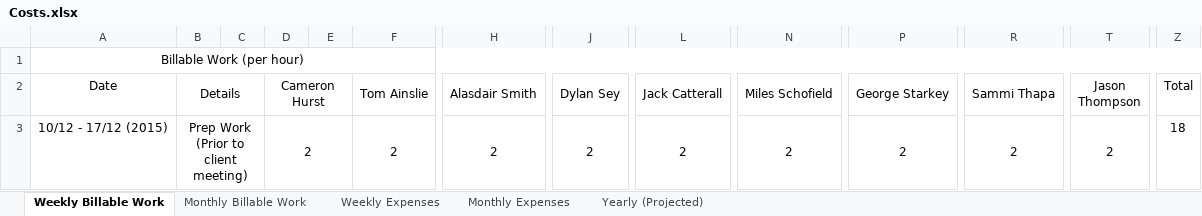
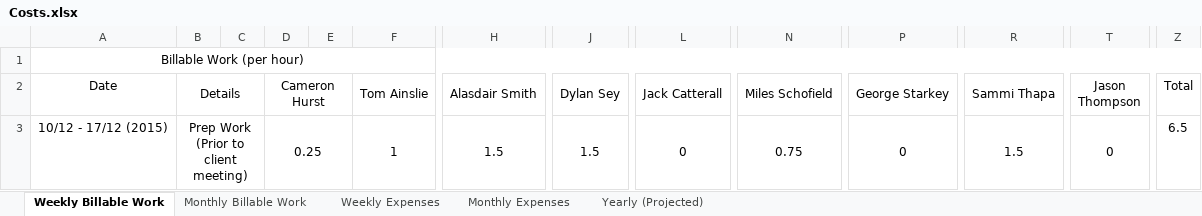
Before and after one commit to midmandle/Klogger, an Excel workbook: ProfDev/Costs.xlsx, sheet Weekly Billable Work, drawn as a sheet; only a part is shown, gaps mark what is left out; values as stored, in another font and other column widths than the file's, no borders; charts and pictures not drawn; the diff names each change by its address in the sheet, - before the commit and + after, or states it on an @@ line.

Commit message:
modified:   Costs.xlsx

```diff
--- a/ProfDev/Costs.xlsx (sheet Weekly Billable Work)
+++ b/ProfDev/Costs.xlsx (sheet Weekly Billable Work)
-D3 (Cameron Hurst): 2
+D3 (Cameron Hurst): 0.25
-F3 (Tom Ainslie): 2
+F3 (Tom Ainslie): 1
-H3 (Alasdair Smith): 2
+H3 (Alasdair Smith): 1.5
-J3 (Dylan Sey): 2
+J3 (Dylan Sey): 1.5
-L3 (Jack Catterall): 2
+L3 (Jack Catterall): 0
-N3 (Miles Schofield): 2
+N3 (Miles Schofield): 0.75
-P3 (George Starkey): 2
+P3 (George Starkey): 0
-R3 (Sammi Thapa): 2
+R3 (Sammi Thapa): 1.5
-T3 (Jason Thompson): 2
+T3 (Jason Thompson): 0
-Z3 (Total): 18
+Z3 (Total): 6.5
```
Also changed, not shown: charts or pictures.
